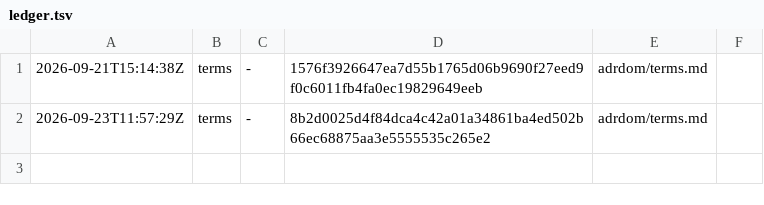
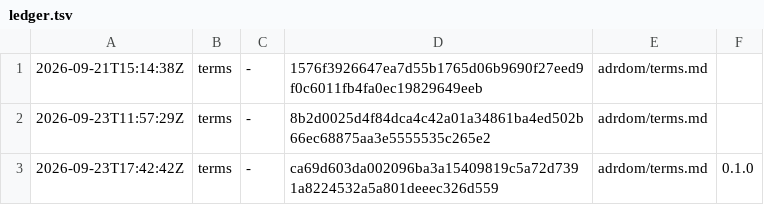
Before and after one commit to otuva/adrdom, a TSV file: adrdom/state/ledger.tsv, drawn as a sheet.

Commit message:
update terms

```diff
--- a/adrdom/state/ledger.tsv
+++ b/adrdom/state/ledger.tsv
@@ -2 +2,2 @@
 2026-09-23T11:57:29Z	terms	-	8b2d0025d4f84dca4c42a01a34861ba4ed502b66ec68875aa3e5555535c265e2	adrdom/terms.md
+2026-09-23T17:42:42Z	terms	-	ca69d603da002096ba3a15409819c5a72d7391a8224532a5a801deeec326d559	adrdom/terms.md	0.1.0
```
Also changed, not shown: 1 other file.
